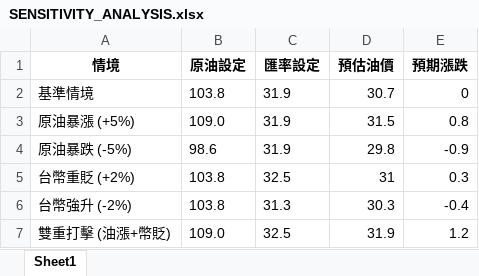
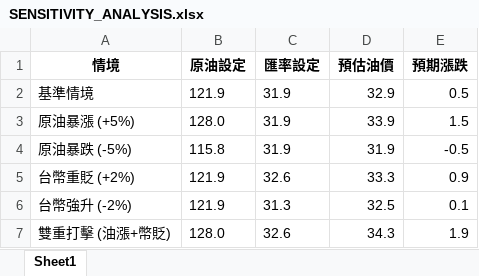
Before and after one commit to t2wqr27-tech/oil-price-prediction, an Excel workbook: 週五精準預測成果/SENSITIVITY_ANALYSIS.xlsx, sheet Sheet1, drawn as a sheet; values as stored, in another font and other column widths than the file's, no borders; the diff names each change by its address in the sheet, - before the commit and + after, or states it on an @@ line.

```diff
--- a/週五精準預測成果/SENSITIVITY_ANALYSIS.xlsx (sheet Sheet1)
+++ b/週五精準預測成果/SENSITIVITY_ANALYSIS.xlsx (sheet Sheet1)
-B2 (原油設定): 103.8
+B2 (原油設定): 121.9
-D2 (預估油價): 30.7
+D2 (預估油價): 32.9
-E2 (預期漲跌): 0
+E2 (預期漲跌): 0.5
-B3 (原油設定): 109.0
+B3 (原油設定): 128.0
-D3 (預估油價): 31.5
+D3 (預估油價): 33.9
-E3 (預期漲跌): 0.8
+E3 (預期漲跌): 1.5
-B4 (原油設定): 98.6
+B4 (原油設定): 115.8
-D4 (預估油價): 29.8
+D4 (預估油價): 31.9
-E4 (預期漲跌): -0.9
+E4 (預期漲跌): -0.5
-B5:B6 (原油設定): 103.8
+B5:B6 (原油設定): 121.9
-C5 (匯率設定): 32.5
+C5 (匯率設定): 32.6
-D5 (預估油價): 31
+D5 (預估油價): 33.3
-E5 (預期漲跌): 0.3
+E5 (預期漲跌): 0.9
-D6 (預估油價): 30.3
+D6 (預估油價): 32.5
-E6 (預期漲跌): -0.4
+E6 (預期漲跌): 0.1
-B7 (原油設定): 109.0
+B7 (原油設定): 128.0
-C7 (匯率設定): 32.5
+C7 (匯率設定): 32.6
-D7 (預估油價): 31.9
+D7 (預估油價): 34.3
-E7 (預期漲跌): 1.2
+E7 (預期漲跌): 1.9
```
Also changed, not shown: data/features_realtime.xlsx, 週五精準預測成果/FINAL_DECISION.xlsx, 19 other files.
